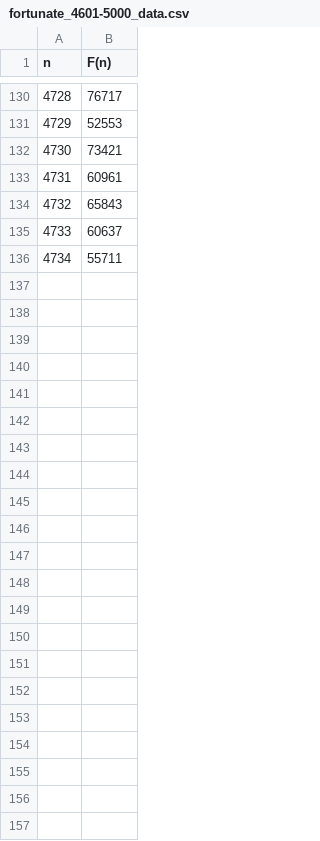
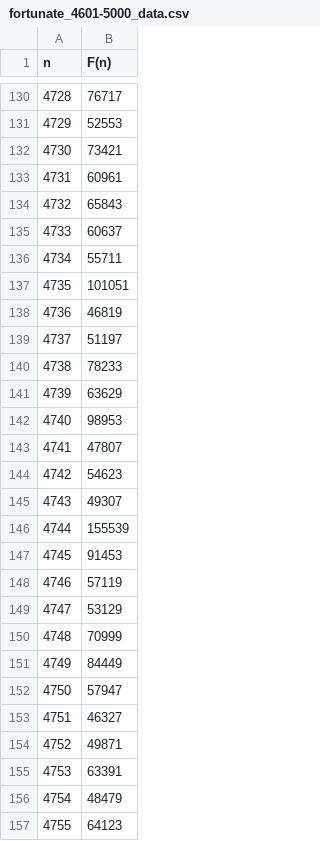
Before and after one commit to mitselek/fortunate-primes, a CSV file: results/fortunate_4601-5000_data.csv, drawn as a sheet; only a part is shown, gaps mark what is left out; the diff names each change by its address in the sheet, - before the commit and + after, or states it on an @@ line.

Commit message:
Add F(4735-4755) results to fortunate primes data and update .gitignore

```diff
--- a/results/fortunate_4601-5000_data.csv
+++ b/results/fortunate_4601-5000_data.csv
+row 137: 4735 | 101051
+row 138: 4736 | 46819
+row 139: 4737 | 51197
+row 140: 4738 | 78233
+row 141: 4739 | 63629
+row 142: 4740 | 98953
+row 143: 4741 | 47807
+row 144: 4742 | 54623
+row 145: 4743 | 49307
+row 146: 4744 | 155539
+row 147: 4745 | 91453
+row 148: 4746 | 57119
+row 149: 4747 | 53129
+row 150: 4748 | 70999
+row 151: 4749 | 84449
+row 152: 4750 | 57947
+row 153: 4751 | 46327
+row 154: 4752 | 49871
+row 155: 4753 | 63391
+row 156: 4754 | 48479
+row 157: 4755 | 64123
```
Also changed, not shown: 1 other file.
